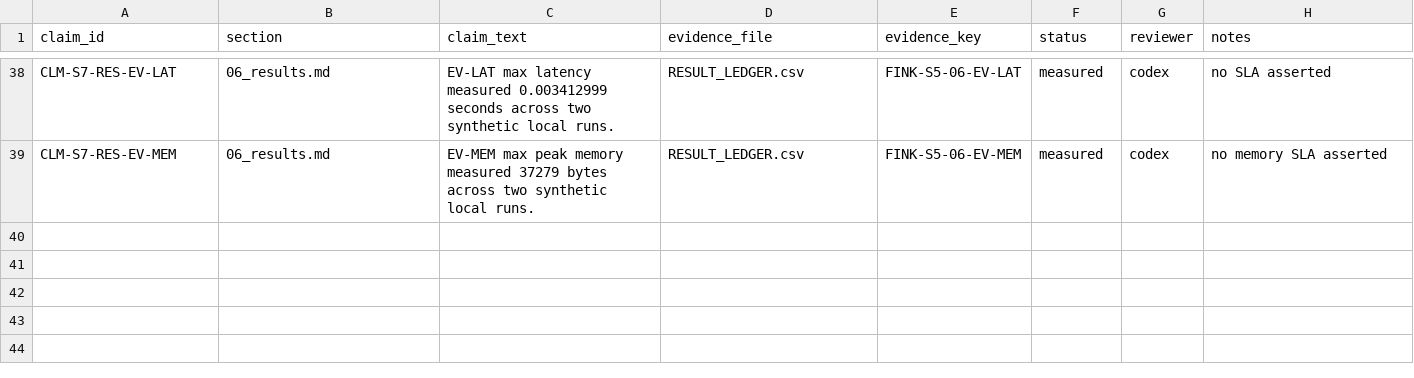
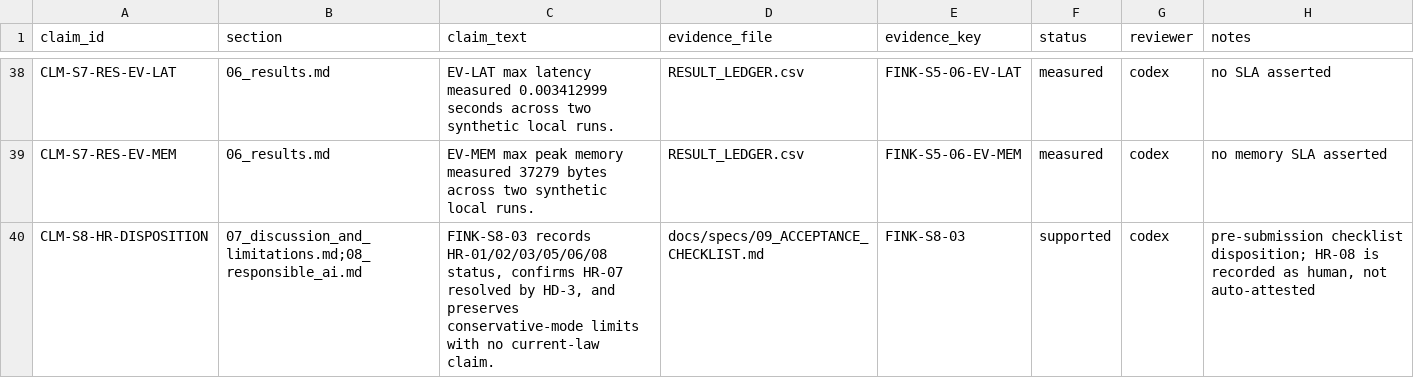
Before and after one commit to seonukkim/fink, a CSV file: docs/paper/CLAIM_LEDGER.csv, drawn as a sheet; only a part is shown, gaps mark what is left out; the diff names each change by its address in the sheet, - before the commit and + after, or states it on an @@ line.

Commit message:
agent-loop: complete FINK-S8-03

```diff
--- a/docs/paper/CLAIM_LEDGER.csv
+++ b/docs/paper/CLAIM_LEDGER.csv
+row 40: CLM-S8-HR-DISPOSITION | 07_discussion_and_limitations.md;08_responsible_ai.md | FINK-S8-03 records HR-01/02/03/05/06/08 status, confirms HR-07 resolved by HD-3, and preserves conservative-mode limits with no current-law claim. | docs/specs/09_ACCEPTANCE_CHECKLIST.md | FINK-S8-03 | supported | codex | pre-submission checklist disposition; HR-08 is recorded as human, not auto-attested
```
Also changed, not shown: 6 other files.
